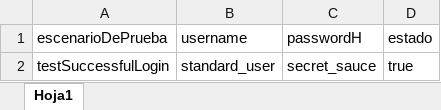
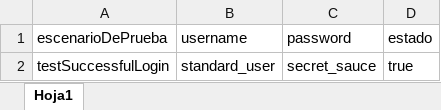
Before and after one commit to juniorcaba/Saucedemo-SwagLabs, an Excel workbook: src/main/resources/dataPool/DataR.xlsx, sheet Hoja1, drawn as a sheet; values as stored, in another font and other column widths than the file's, no borders; the diff names each change by its address in the sheet, - before the commit and + after, or states it on an @@ line.

```diff
--- a/src/main/resources/dataPool/DataR.xlsx (sheet Hoja1)
+++ b/src/main/resources/dataPool/DataR.xlsx (sheet Hoja1)
-C1: passwordH
+C1: password
```
Also changed, not shown: 5 other files.
